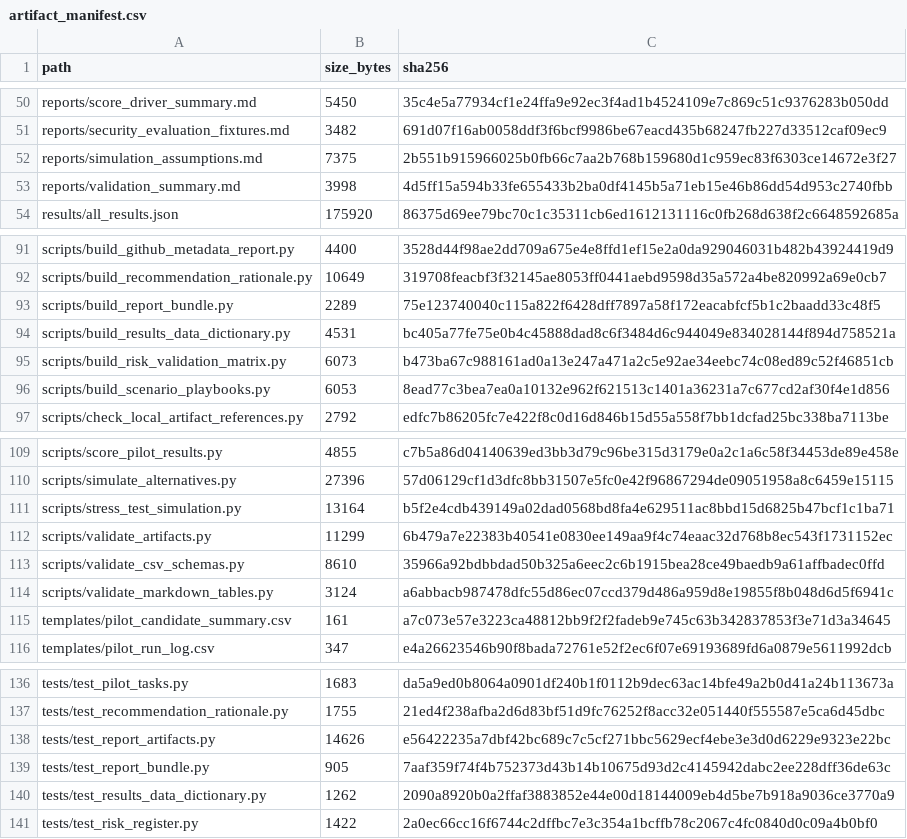
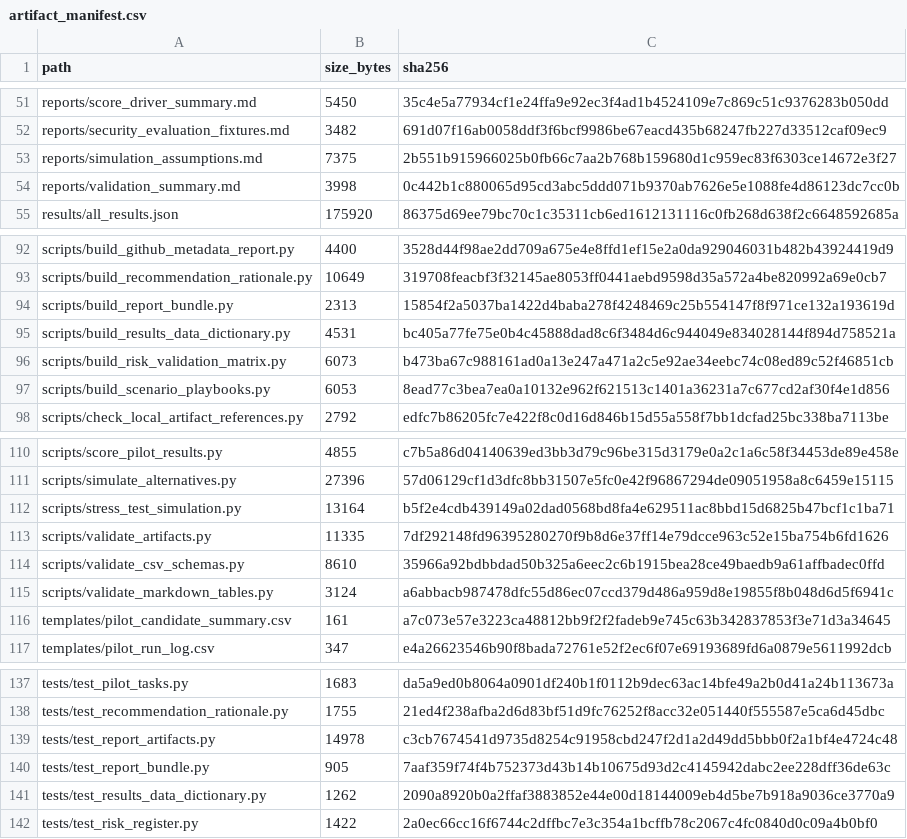
Before and after one commit to gvillarroel/sdlc, a CSV file: results/artifact_manifest.csv, drawn as a sheet; only a part is shown, gaps mark what is left out; the diff covers the shown part only.

```diff
--- a/results/artifact_manifest.csv
+++ b/results/artifact_manifest.csv
@@ -52,3 +53,3 @@ reports/security_evaluation_fixtures.md,3482,691d07f16ab0058ddf3f6bcf9986be67eac
 reports/simulation_assumptions.md,7375,2b551b915966025b0fb66c7aa2b768b159680d1c959ec83f6303ce14672e3f27
-reports/validation_summary.md,3998,4d5ff15a594b33fe655433b2ba0df4145b5a71eb15e46b86dd54d953c2740fbb
+reports/validation_summary.md,3998,0c442b1c880065d95cd3abc5ddd071b9370ab7626e5e1088fe4d86123dc7cc0b
 results/all_results.json,175920,86375d69ee79bc70c1c35311cb6ed1612131116c0fb268d638f2c6648592685a
@@ -92,3 +93,3 @@ scripts/build_github_metadata_report.py,4400,3528d44f98ae2dd709a675e4e8ffd1ef15e
 scripts/build_recommendation_rationale.py,10649,319708feacbf3f32145ae8053ff0441aebd9598d35a572a4be820992a69e0cb7
-scripts/build_report_bundle.py,2289,75e123740040c115a822f6428dff7897a58f172eacabfcf5b1c2baadd33c48f5
+scripts/build_report_bundle.py,2313,15854f2a5037ba1422d4baba278f4248469c25b554147f8f971ce132a193619d
 scripts/build_results_data_dictionary.py,4531,bc405a77fe75e0b4c45888dad8c6f3484d6c944049e834028144f894d758521a
@@ -111,3 +112,3 @@ scripts/simulate_alternatives.py,27396,57d06129cf1d3dfc8bb31507e5fc0e42f96867294
 scripts/stress_test_simulation.py,13164,b5f2e4cdb439149a02dad0568bd8fa4e629511ac8bbd15d6825b47bcf1c1ba71
-scripts/validate_artifacts.py,11299,6b479a7e22383b40541e0830ee149aa9f4c74eaac32d768b8ec543f1731152ec
+scripts/validate_artifacts.py,11335,7df292148fd96395280270f9b8d6e37ff14e79dcce963c52e15ba754b6fd1626
 scripts/validate_csv_schemas.py,8610,35966a92bdbbdad50b325a6eec2c6b1915bea28ce49baedb9a61affbadec0ffd
@@ -137,3 +138,3 @@ tests/test_pilot_tasks.py,1683,da5a9ed0b8064a0901df240b1f0112b9dec63ac14bfe49a2b
 tests/test_recommendation_rationale.py,1755,21ed4f238afba2d6d83bf51d9fc76252f8acc32e051440f555587e5ca6d45dbc
-tests/test_report_artifacts.py,14626,e56422235a7dbf42bc689c7c5cf271bbc5629ecf4ebe3e3d0d6229e9323e22bc
+tests/test_report_artifacts.py,14978,c3cb7674541d9735d8254c91958cbd247f2d1a2d49dd5bbb0f2a1bf4e4724c48
 tests/test_report_bundle.py,905,7aaf359f74f4b752373d43b14b10675d93d2c4145942dabc2ee228dff36de63c
```
Also changed, not shown: 1 added row and 12 edited cells elsewhere in this file, results/local_artifact_reference_check.csv, results/markdown_table_check.csv, 9 other files.
